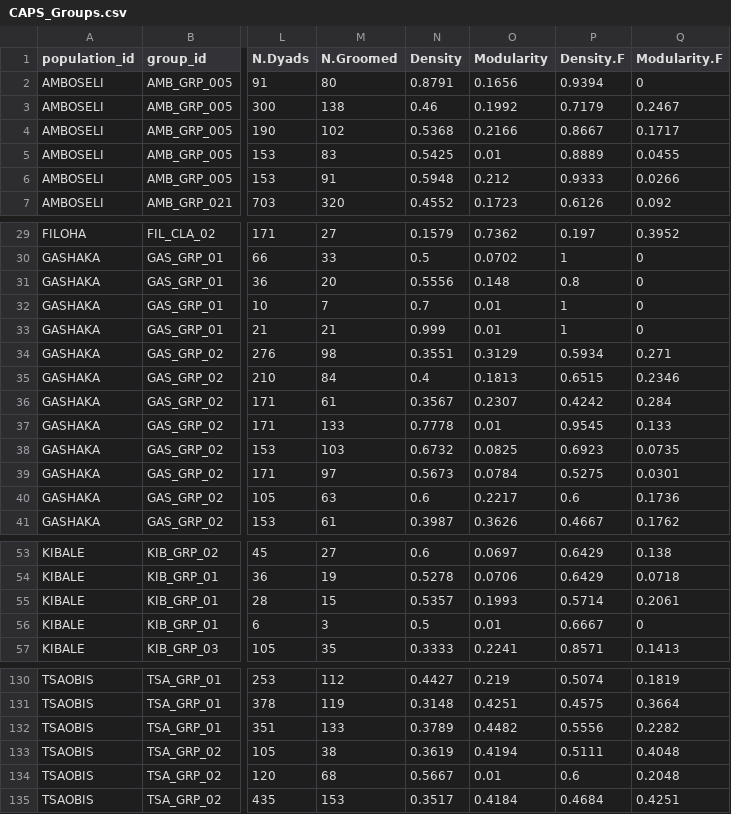
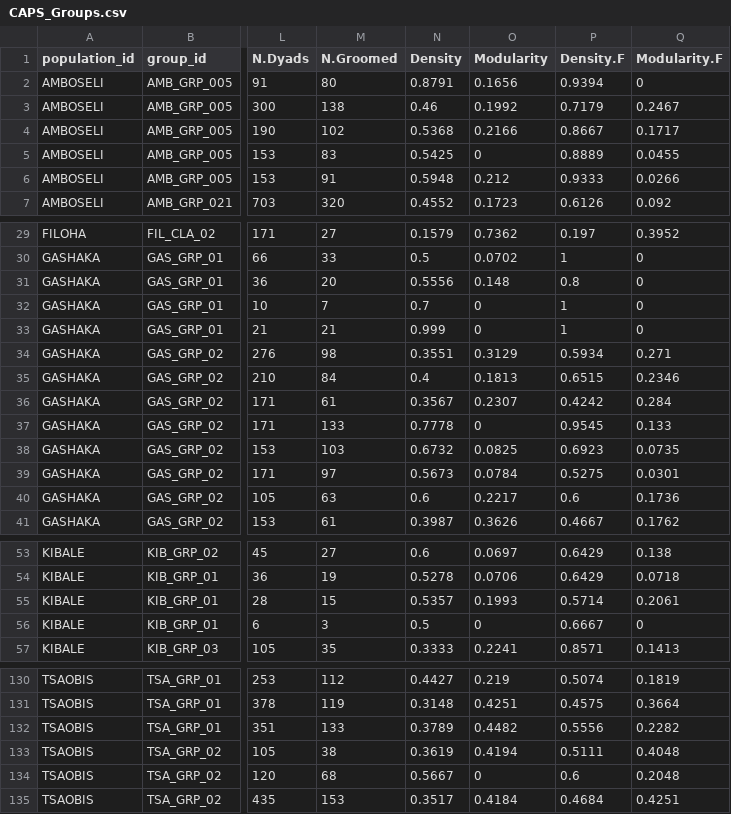
Before and after one commit to PapioninSocieties/Feder_et_al_CAPS_2025, a CSV file: CAPS_Groups.csv, drawn as a sheet; only a part is shown, gaps mark what is left out; the diff names each change by its address in the sheet, - before the commit and + after, or states it on an @@ line.

Commit message:
Add files via upload

```diff
--- a/CAPS_Groups.csv
+++ b/CAPS_Groups.csv
-O5 (Modularity): 0.01
+O5 (Modularity): 0
-O32:O33 (Modularity): 0.01
+O32:O33 (Modularity): 0
-O37 (Modularity): 0.01
+O37 (Modularity): 0
-O56 (Modularity): 0.01
+O56 (Modularity): 0
-O134 (Modularity): 0.01
+O134 (Modularity): 0
```
